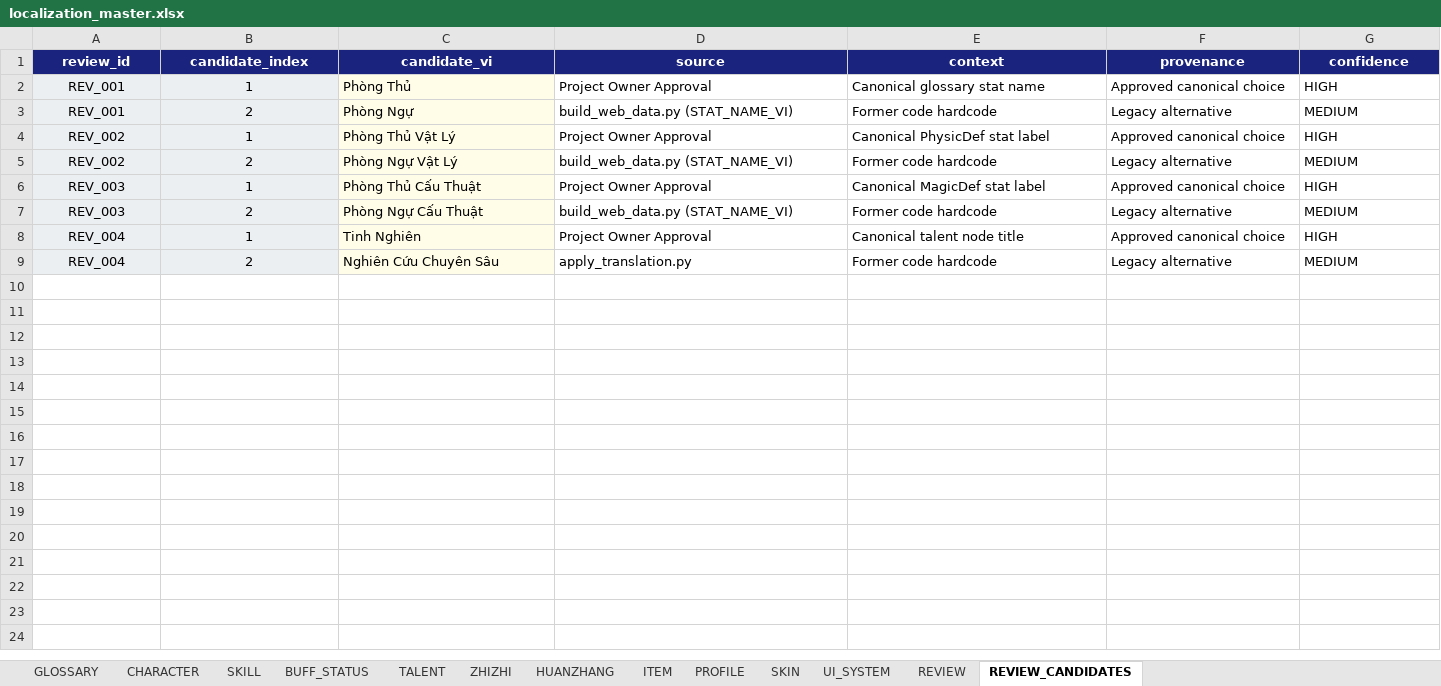
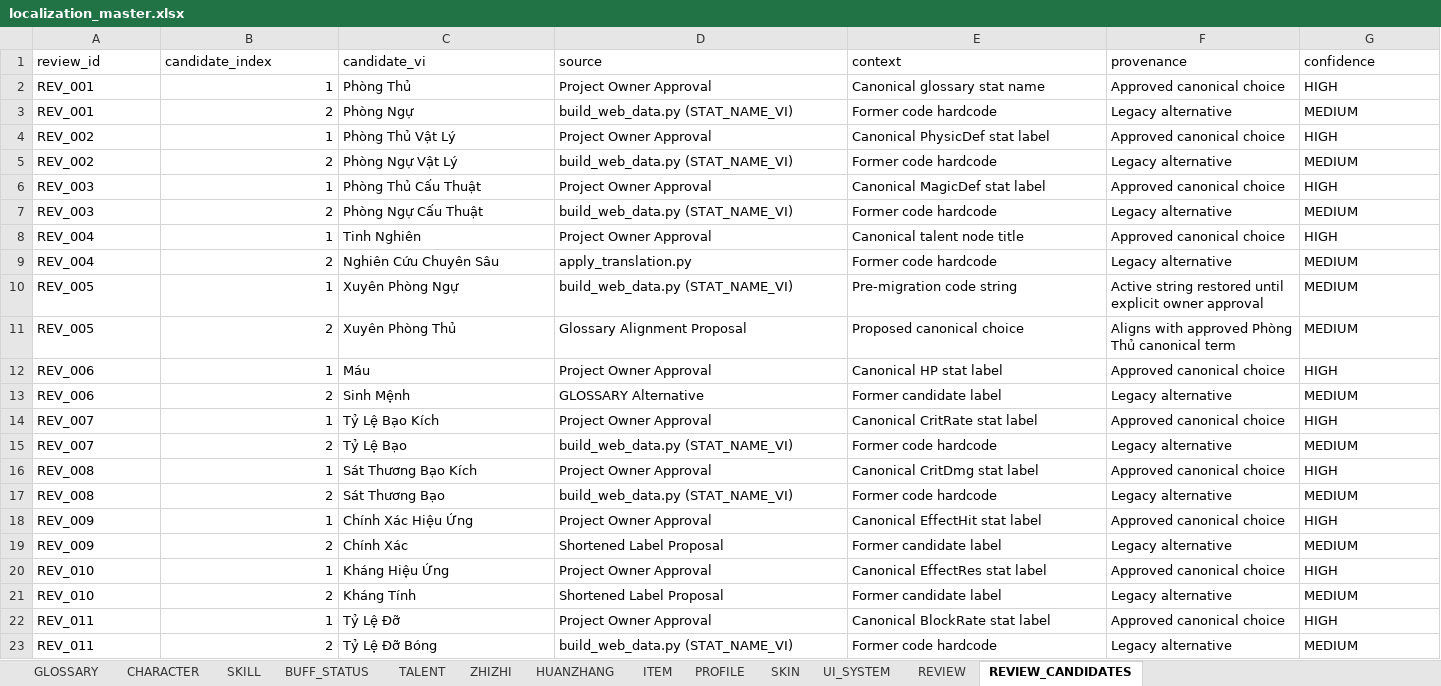
Before and after one commit to SangHuynh2508/whmxsite, an Excel workbook: localization/localization_master.xlsx, sheet REVIEW_CANDIDATES, drawn as a sheet; only a part is shown; values as stored, in another font and other column widths than the file's, no borders; rows hold the shown columns only; the diff covers the shown part only; the diff names each change by its address in the sheet, - before the commit and + after, or states it on an @@ line.

Commit message:
localization: finalize phase 2 source-of-truth pipeline

```diff
--- a/localization/localization_master.xlsx (sheet REVIEW_CANDIDATES)
+++ b/localization/localization_master.xlsx (sheet REVIEW_CANDIDATES)
@@ A1:G1 alignment: center → left, fill: #1A237E → none, bold: on → off, text colour: #FFFFFF → black @@
-A2:B9 fill: #ECEFF1
+A2:B9 fill: none
-A2:A9 alignment: center
+A2:A9 alignment: left
-B2:B9 alignment: center
+B2:B9 alignment: right
-C2:C9 fill: #FFFDE7
+C2:C9 fill: none
+row 10: REV_005 | 1 | Xuyên Phòng Ngự | build_web_data.py (STAT_NAME_VI) | Pre-migration code string | Active string restored until explicit owner approval | MEDIUM
+row 11: REV_005 | 2 | Xuyên Phòng Thủ | Glossary Alignment Proposal | Proposed canonical choice | Aligns with approved Phòng Thủ canonical term | MEDIUM
+row 12: REV_006 | 1 | Máu | Project Owner Approval | Canonical HP stat label | Approved canonical choice | HIGH
+row 13: REV_006 | 2 | Sinh Mệnh | GLOSSARY Alternative | Former candidate label | Legacy alternative | MEDIUM
+row 14: REV_007 | 1 | Tỷ Lệ Bạo Kích | Project Owner Approval | Canonical CritRate stat label | Approved canonical choice | HIGH
+row 15: REV_007 | 2 | Tỷ Lệ Bạo | build_web_data.py (STAT_NAME_VI) | Former code hardcode | Legacy alternative | MEDIUM
+row 16: REV_008 | 1 | Sát Thương Bạo Kích | Project Owner Approval | Canonical CritDmg stat label | Approved canonical choice | HIGH
+row 17: REV_008 | 2 | Sát Thương Bạo | build_web_data.py (STAT_NAME_VI) | Former code hardcode | Legacy alternative | MEDIUM
+row 18: REV_009 | 1 | Chính Xác Hiệu Ứng | Project Owner Approval | Canonical EffectHit stat label | Approved canonical choice | HIGH
+row 19: REV_009 | 2 | Chính Xác | Shortened Label Proposal | Former candidate label | Legacy alternative | MEDIUM
+row 20: REV_010 | 1 | Kháng Hiệu Ứng | Project Owner Approval | Canonical EffectRes stat label | Approved canonical choice | HIGH
+row 21: REV_010 | 2 | Kháng Tính | Shortened Label Proposal | Former candidate label | Legacy alternative | MEDIUM
+row 22: REV_011 | 1 | Tỷ Lệ Đỡ | Project Owner Approval | Canonical BlockRate stat label | Approved canonical choice | HIGH
+row 23: REV_011 | 2 | Tỷ Lệ Đỡ Bóng | build_web_data.py (STAT_NAME_VI) | Former code hardcode | Legacy alternative | MEDIUM
```
Also changed, not shown: cell formats elsewhere in this sheet, sheet REVIEW, sheet GLOSSARY, 3 other files.
